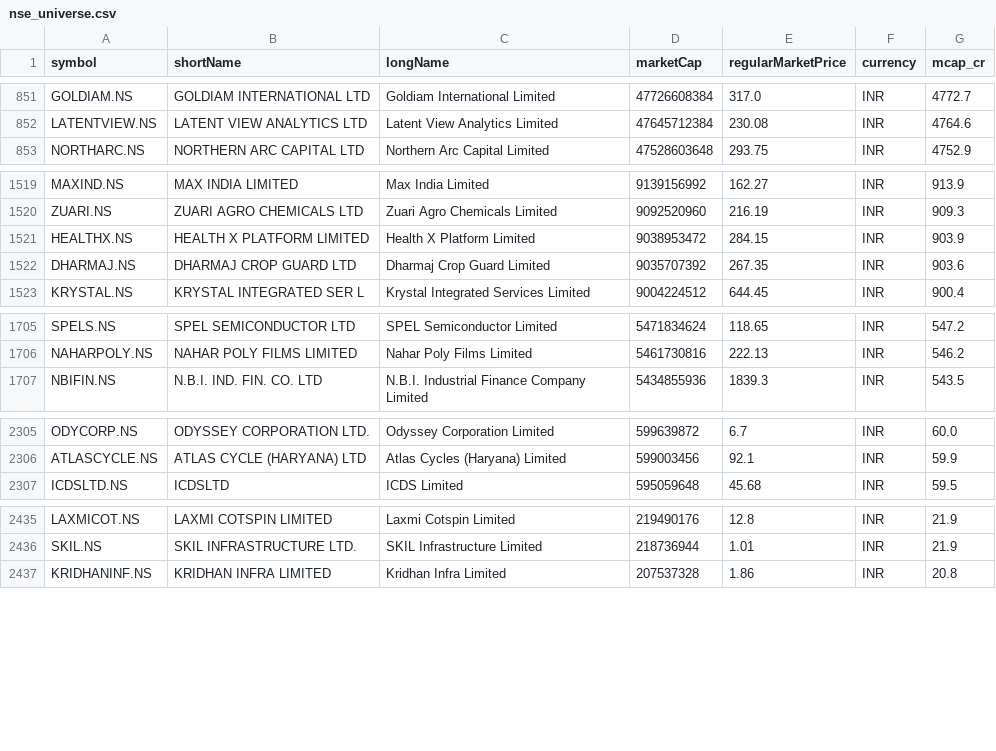
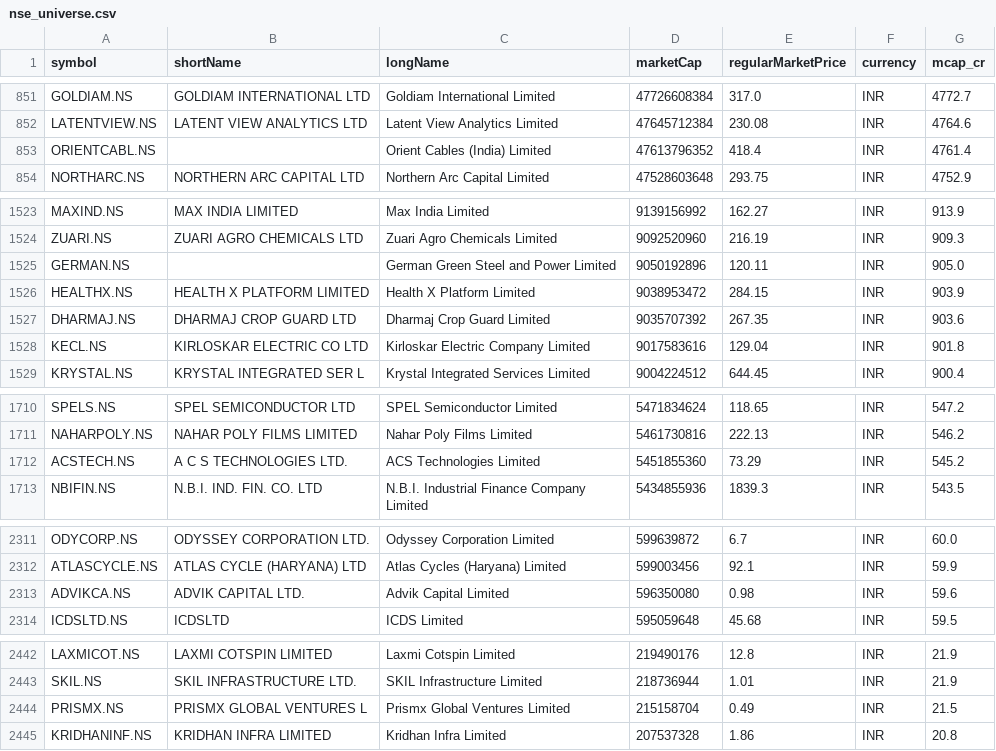
Before and after one commit to atikhalde/Flag-and-pole, a CSV file: nse_scanner/universe/nse_universe.csv, drawn as a sheet; only a part is shown, gaps mark what is left out; the diff covers the shown part only.

Commit message:
scanner state 2026-10-07T12:17:32Z

```diff
--- a/nse_scanner/universe/nse_universe.csv
+++ b/nse_scanner/universe/nse_universe.csv
@@ -852,2 +852,3 @@ GOLDIAM.NS,GOLDIAM INTERNATIONAL LTD,Goldiam International Limited,47726608384,3
 LATENTVIEW.NS,LATENT VIEW ANALYTICS LTD,Latent View Analytics Limited,47645712384,230.08,INR,4764.6
+ORIENTCABL.NS,,Orient Cables (India) Limited,47613796352,418.4,INR,4761.4
 NORTHARC.NS,NORTHERN ARC CAPITAL LTD,Northern Arc Capital Limited,47528603648,293.75,INR,4752.9
@@ -1520,4 +1524,6 @@ MAXIND.NS,MAX INDIA LIMITED,Max India Limited,9139156992,162.27,INR,913.9
 ZUARI.NS,ZUARI AGRO CHEMICALS LTD,Zuari Agro Chemicals Limited,9092520960,216.19,INR,909.3
+GERMAN.NS,,German Green Steel and Power Limited,9050192896,120.11,INR,905.0
 HEALTHX.NS,HEALTH X PLATFORM LIMITED,Health X Platform Limited,9038953472,284.15,INR,903.9
 DHARMAJ.NS,DHARMAJ CROP GUARD LTD,Dharmaj Crop Guard Limited,9035707392,267.35,INR,903.6
+KECL.NS,KIRLOSKAR ELECTRIC CO LTD,Kirloskar Electric Company Limited,9017583616,129.04,INR,901.8
 KRYSTAL.NS,KRYSTAL INTEGRATED SER L,Krystal Integrated Services Limited,9004224512,644.45,INR,900.4
@@ -1706,2 +1711,3 @@ SPELS.NS,SPEL SEMICONDUCTOR LTD,SPEL Semiconductor Limited,5471834624,118.65,INR
 NAHARPOLY.NS,NAHAR POLY FILMS LIMITED,Nahar Poly Films Limited,5461730816,222.13,INR,546.2
+ACSTECH.NS,A C S TECHNOLOGIES LTD.,ACS Technologies Limited,5451855360,73.29,INR,545.2
 NBIFIN.NS,N.B.I. IND. FIN. CO. LTD,N.B.I. Industrial Finance Company Limited,5434855936,1839.3,INR,543.5
@@ -2306,2 +2312,3 @@ ODYCORP.NS,ODYSSEY CORPORATION LTD.,Odyssey Corporation Limited,599639872,6.7,IN
 ATLASCYCLE.NS,ATLAS CYCLE (HARYANA) LTD,Atlas Cycles (Haryana) Limited,599003456,92.1,INR,59.9
+ADVIKCA.NS,ADVIK CAPITAL LTD.,Advik Capital Limited,596350080,0.98,INR,59.6
 ICDSLTD.NS,ICDSLTD,ICDS Limited,595059648,45.68,INR,59.5
@@ -2436,2 +2443,3 @@ LAXMICOT.NS,LAXMI COTSPIN LIMITED,Laxmi Cotspin Limited,219490176,12.8,INR,21.9
 SKIL.NS,SKIL INFRASTRUCTURE LTD.,SKIL Infrastructure Limited,218736944,1.01,INR,21.9
+PRISMX.NS,PRISMX GLOBAL VENTURES L,Prismx Global Ventures Limited,215158704,0.49,INR,21.5
 KRIDHANINF.NS,KRIDHAN INFRA LIMITED,Kridhan Infra Limited,207537328,1.86,INR,20.8
```
Also changed, not shown: 3 added rows and 8 moved rows elsewhere in this file.
